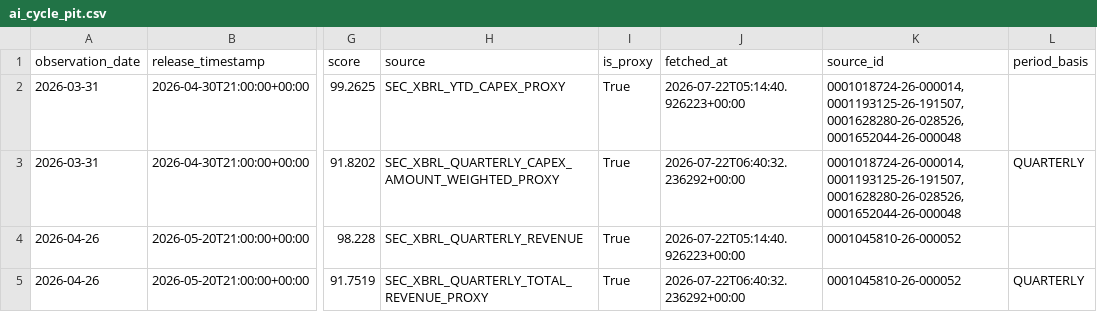
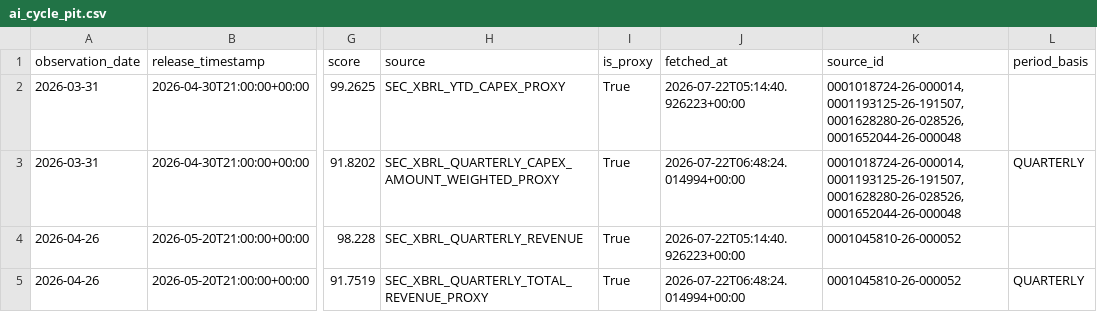
Before and after one commit to oldweng415-dev/investment-os, a CSV file: data/ai_cycle_pit.csv, drawn as a sheet; only a part is shown, gaps mark what is left out; the diff names each change by its address in the sheet, - before the commit and + after, or states it on an @@ line.

```diff
--- a/data/ai_cycle_pit.csv
+++ b/data/ai_cycle_pit.csv
-J3 (fetched_at): 2026-07-22T06:40:32.236292+00:00
+J3 (fetched_at): 2026-07-22T06:48:24.014994+00:00
-J5 (fetched_at): 2026-07-22T06:40:32.236292+00:00
+J5 (fetched_at): 2026-07-22T06:48:24.014994+00:00
```
Also changed, not shown: data/positioning_pit.csv, data/valuation_pit.csv.
